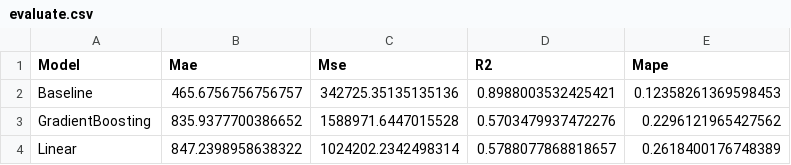
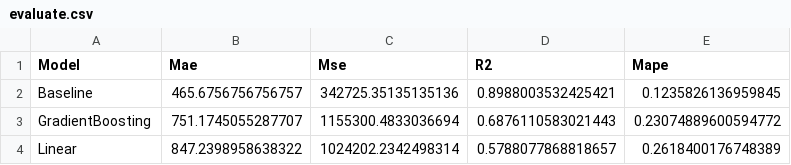
Before and after one commit to OatKID/RegressionMiniProject, a CSV file: algorithm/Fuji/1_predict_1/evaluate.csv, drawn as a sheet.

Commit message:
Optimize Gradient Boosting Fuji 1 Predict 1

```diff
--- a/algorithm/Fuji/1_predict_1/evaluate.csv
+++ b/algorithm/Fuji/1_predict_1/evaluate.csv
@@ -1,4 +1,4 @@
 Model,Mae,Mse,R2,Mape
-Baseline,465.6756756756757,342725.35135135136,0.8988003532425421,0.12358261369598453
-GradientBoosting,835.9377700386652,1588971.6447015528,0.5703479937472276,0.2296121965427562
+Baseline,465.6756756756757,342725.35135135136,0.8988003532425421,0.1235826136959845
+GradientBoosting,751.1745055287707,1155300.4833036694,0.6876110583021443,0.23074889600594772
 Linear,847.2398958638322,1024202.2342498314,0.5788077868818657,0.2618400176748389
```
Also changed, not shown: 2 other files.
